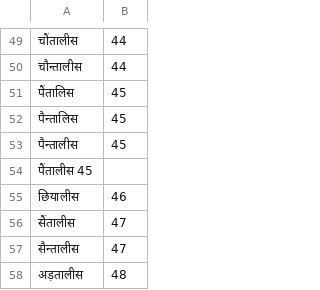
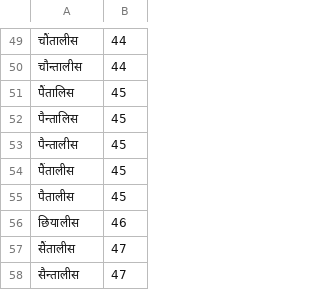
Before and after one commit to vasistalodagala/indic-punct, a TSV file: src/inverse_text_normalization/hi/data/numbers/tens.tsv, drawn as a sheet; only a part is shown, gaps mark what is left out; the shorter side is filled out with more unchanged rows; removed rows and columns are numbered as before the commit, all else as after; the diff names each change by its address in the sheet, - before the commit and + after, or states it on an @@ line.

Commit message:
fix tsv files

```diff
--- a/src/inverse_text_normalization/hi/data/numbers/tens.tsv
+++ b/src/inverse_text_normalization/hi/data/numbers/tens.tsv
-row 54: पैंतालीस 45
+row 54: पैंतालीस | 45
+row 55: पैतालीस | 45
```
